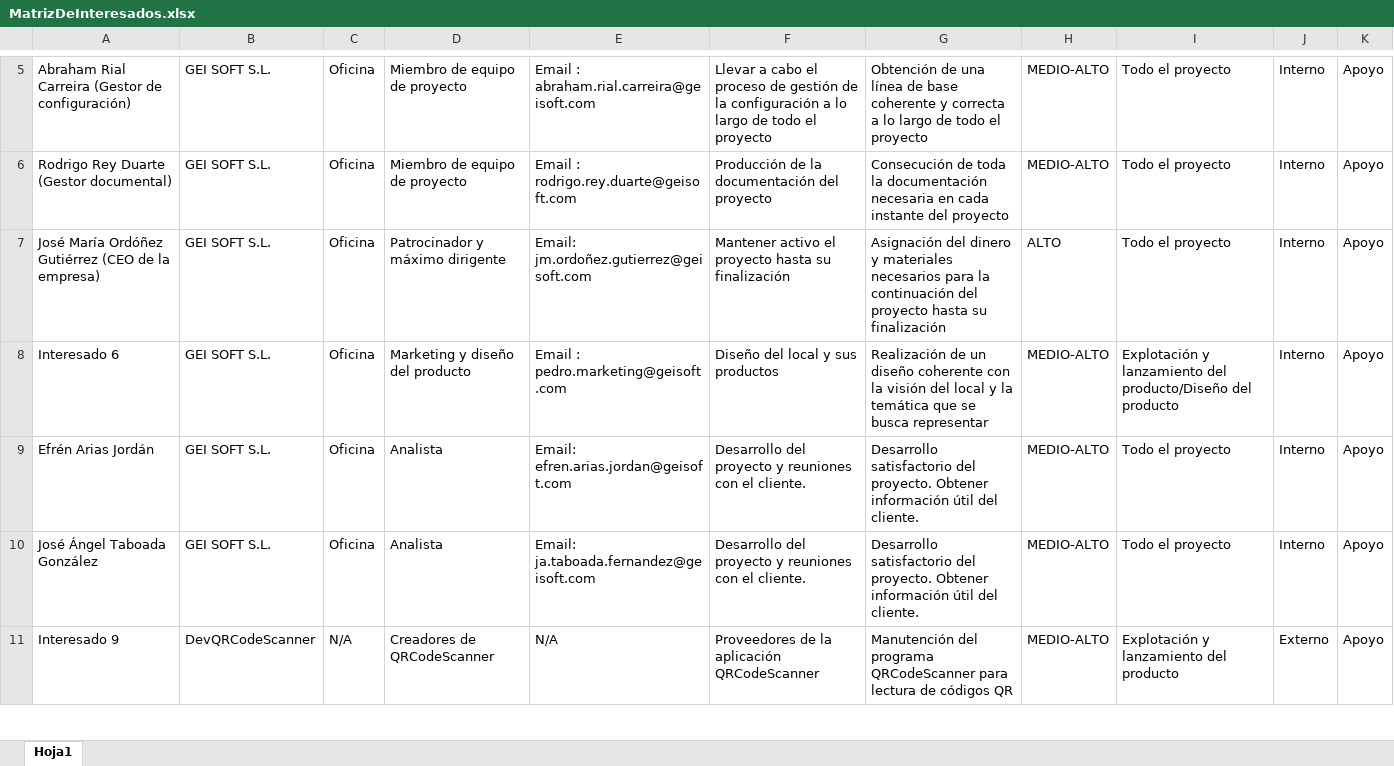
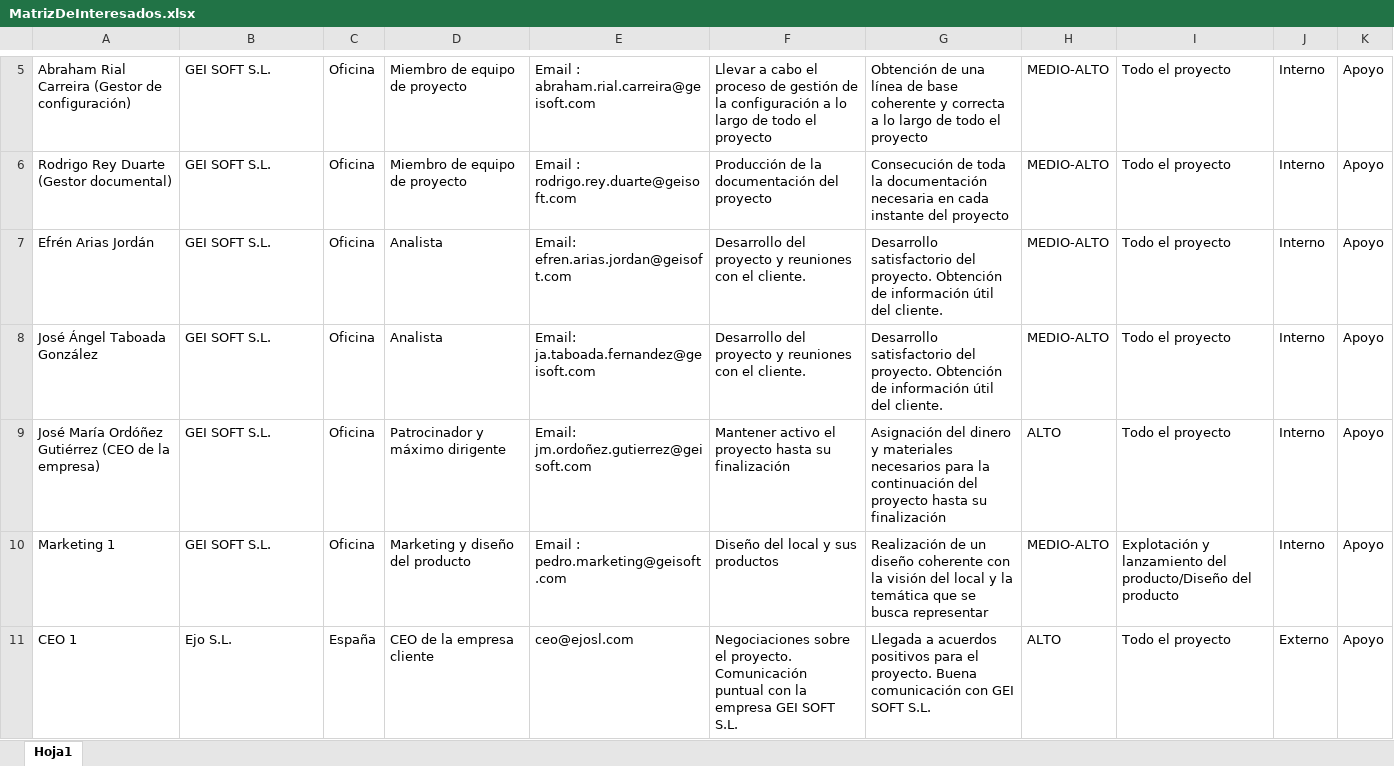
Before and after one commit to AbrahamRial/PracticaXesPro_GrupoL, an Excel workbook: Repositorio/Proyecto/DocumentosPropios/MatrizDeInteresados.xlsx, sheet Hoja1, drawn as a sheet; only a part is shown, gaps mark what is left out; values as stored, in another font and other column widths than the file's, no cell formats; conditional formats not drawn; removed rows and columns are numbered as before the commit, all else as after; the diff covers the shown part only; the diff names each change by its address in the sheet, - before the commit and + after, or states it on an @@ line.

Commit message:
Matriz de interesados final

```diff
--- a/Repositorio/Proyecto/DocumentosPropios/MatrizDeInteresados.xlsx (sheet Hoja1)
+++ b/Repositorio/Proyecto/DocumentosPropios/MatrizDeInteresados.xlsx (sheet Hoja1)
+row 7: Efrén Arias Jordán | GEI SOFT S.L. | Oficina | Analista | Email: efren.arias.jordan@geisoft.com | Desarrollo del proyecto y reuniones con el cliente. | Desarrollo satisfactorio del proyecto. Obtención de información útil del cliente. | MEDIO-ALTO | Todo el proyecto | Interno | Apoyo
+row 8: José Ángel Taboada González | GEI SOFT S.L. | Oficina | Analista | Email: ja.taboada.fernandez@geisoft.com | Desarrollo del proyecto y reuniones con el cliente. | Desarrollo satisfactorio del proyecto. Obtención de información útil del cliente. | MEDIO-ALTO | Todo el proyecto | Interno | Apoyo
-A10: Interesado 6
+A10: Marketing 1
-row 9: Efrén Arias Jordán | GEI SOFT S.L. | Oficina | Analista | Email: efren.arias.jordan@geisoft.com | Desarrollo del proyecto y reuniones con el cliente. | Desarrollo satisfactorio del proyecto. Obtener información útil del cliente. | MEDIO-ALTO | Todo el proyecto | Interno | Apoyo
-row 10: José Ángel Taboada González | GEI SOFT S.L. | Oficina | Analista | Email: ja.taboada.fernandez@geisoft.com | Desarrollo del proyecto y reuniones con el cliente. | Desarrollo satisfactorio del proyecto. Obtener información útil del cliente. | MEDIO-ALTO | Todo el proyecto | Interno | Apoyo
-row 11: Interesado 9 | DevQRCodeScanner | N/A | Creadores de QRCodeScanner | N/A | Proveedores de la aplicación QRCodeScanner | Manutención del programa QRCodeScanner para lectura de códigos QR | MEDIO-ALTO | Explotación y lanzamiento del producto | Externo | Apoyo
+row 11: CEO 1 | Ejo S.L. | España | CEO de la empresa cliente | ceo@ejosl.com | Negociaciones sobre el proyecto. Comunicación puntual con la empresa GEI SOFT S.L. | Llegada a acuerdos positivos para el proyecto. Buena comunicación con GEI SOFT S.L. | ALTO | Todo el proyecto | Externo | Apoyo
```
Also changed, not shown: 13 added rows, 14 removed rows, 1 moved row, 3 edited cells and merged cells elsewhere in this sheet, cell formats.
